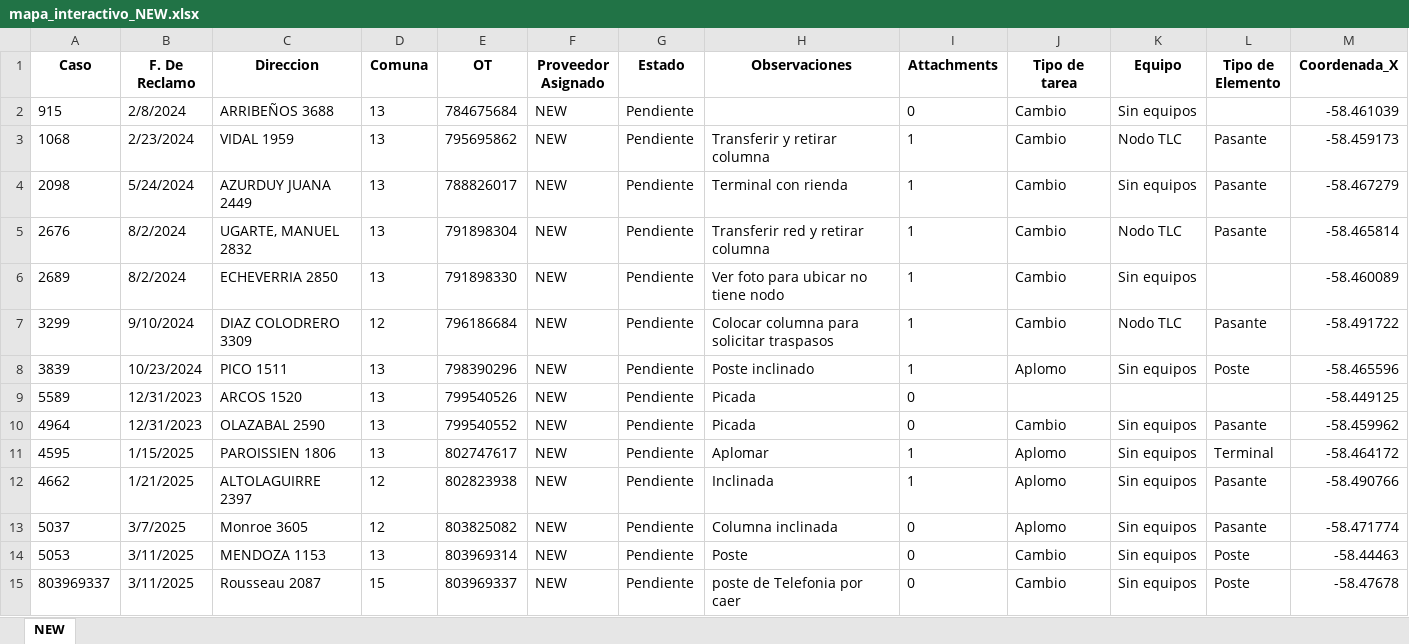
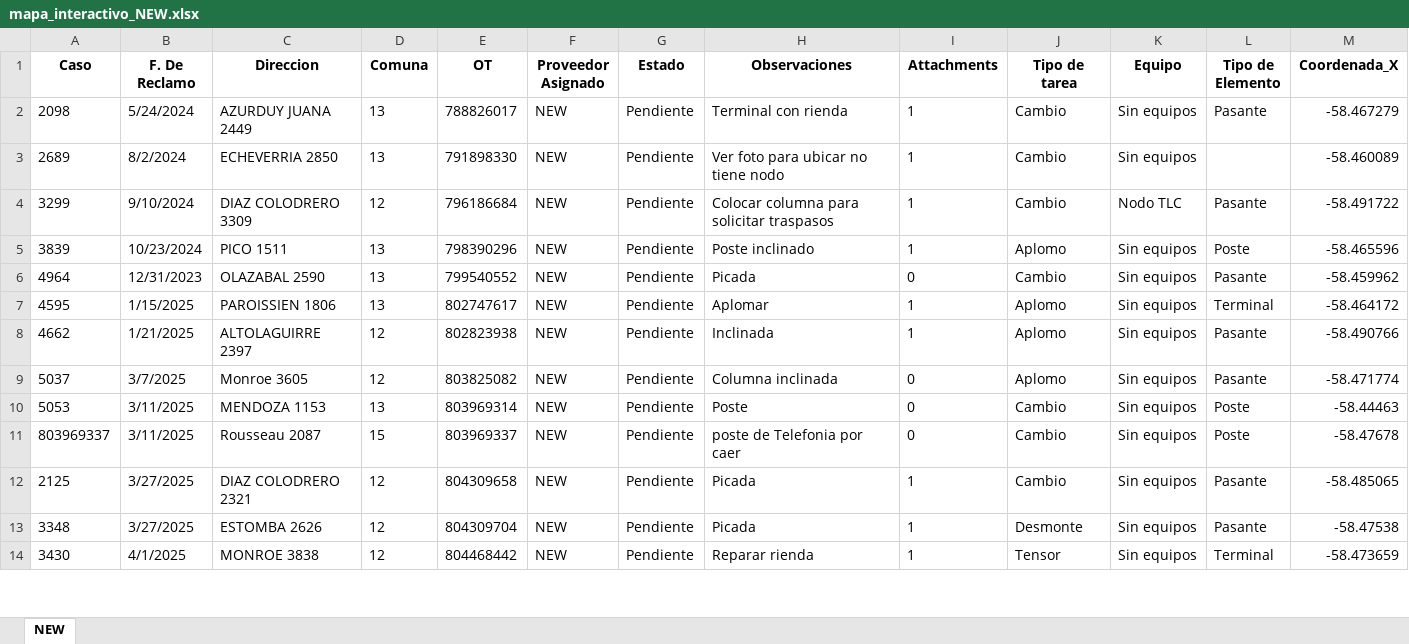
Before and after one commit to riv1matias/mapa_new, an Excel workbook: mapa_interactivo_NEW.xlsx, sheet NEW, drawn as a sheet; only a part is shown; the shorter side is filled out with more unchanged rows; values as stored, in another font and other column widths than the file's, no borders; rows hold the shown columns only; the diff names each change by its address in the sheet, - before the commit and + after, or states it on an @@ line.

Commit message:
🔄 Actualización automática del index.html y archivo Excel

```diff
--- a/mapa_interactivo_NEW.xlsx (sheet NEW)
+++ b/mapa_interactivo_NEW.xlsx (sheet NEW)
-row 2: 915 | 2/8/2024 | ARRIBEÑOS 3688 | 13 | 784675684 | NEW | Pendiente |  | 0 | Cambio | Sin equipos |  | -58.461039
-row 3: 1068 | 2/23/2024 | VIDAL 1959 | 13 | 795695862 | NEW | Pendiente | Transferir y retirar columna | 1 | Cambio | Nodo TLC | Pasante | -58.459173
-row 5: 2676 | 8/2/2024 | UGARTE, MANUEL 2832 | 13 | 791898304 | NEW | Pendiente | Transferir red y retirar columna | 1 | Cambio | Nodo TLC | Pasante | -58.465814
-row 9: 5589 | 12/31/2023 | ARCOS 1520 | 13 | 799540526 | NEW | Pendiente | Picada | 0 |  |  |  | -58.449125
```
Also changed, not shown: 1 other file.
